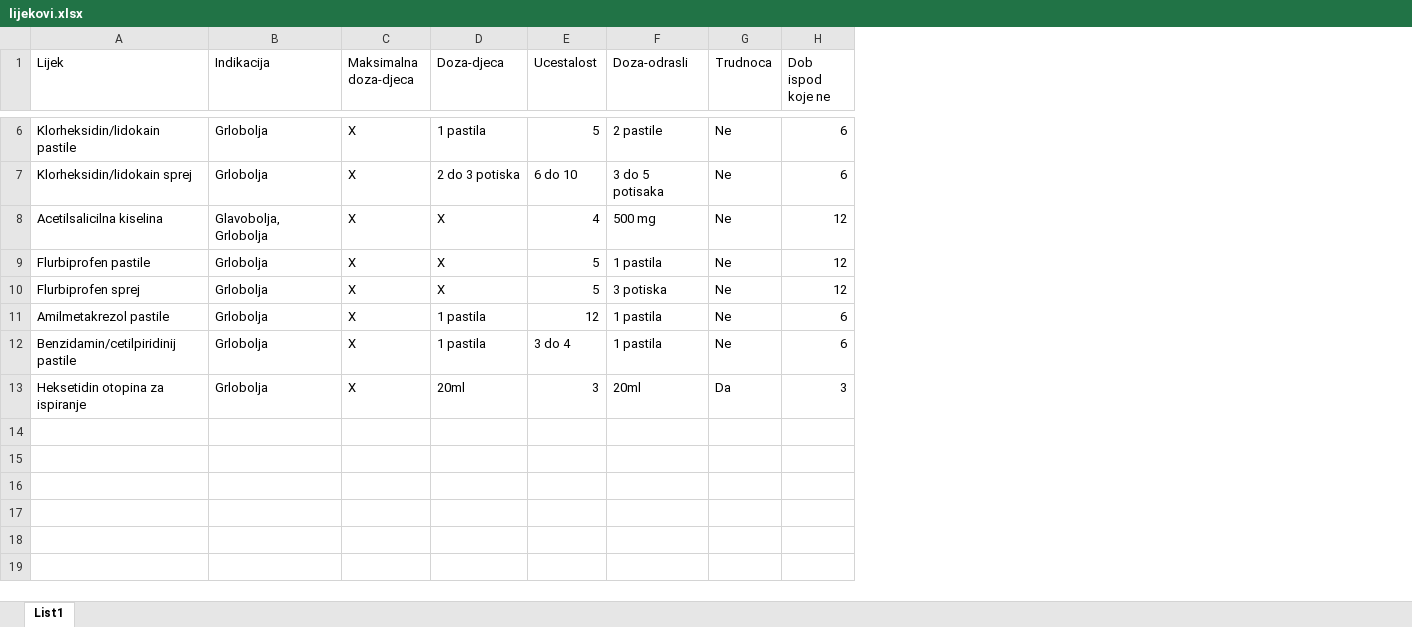
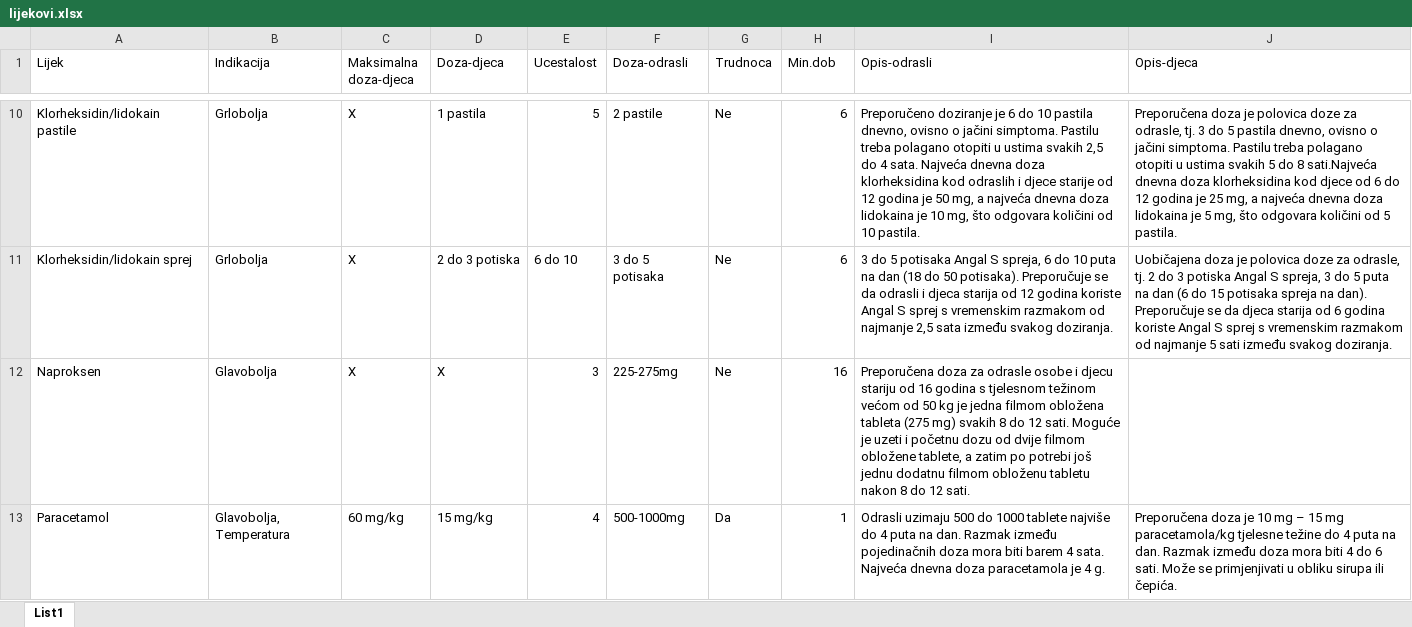
Before and after one commit to selo1950/Pharma, an Excel workbook: myapp/lijekovi.xlsx, sheet List1, drawn as a sheet; only a part is shown, gaps mark what is left out; values as stored, in another font and other column widths than the file's, no cell formats; removed rows and columns are numbered as before the commit, all else as after; the diff covers the shown part only; the diff names each change by its address in the sheet, - before the commit and + after, or states it on an @@ line.

```diff
--- a/myapp/lijekovi.xlsx (sheet List1)
+++ b/myapp/lijekovi.xlsx (sheet List1)
+column I (Opis-odrasli), rows 10-11: Preporučeno doziranje je 6 do 10 pastila dnevno, ovisno o jačini simptoma. Pastilu treba polagano otopiti u ustima svakih 2,5 do 4 sata. Najveća dnevna doza klorheksidina kod odraslih i djece starije od 12 godina je 50 mg, a najveća dnevna doza lidokaina je 10 mg, što odgovara količini od 10 pastila. | 3 do 5 potisaka Angal S spreja, 6 do 10 puta na dan (18 do 50 potisaka). Preporučuje se da odrasli i djeca starija od 12 godina koriste Angal S sprej s vremenskim razmakom od najmanje 2,5 sata između svakog doziranja.
+column J (Opis-djeca), rows 10-11: Preporučena doza je polovica doze za odrasle, tj. 3 do 5 pastila dnevno, ovisno o jačini simptoma. Pastilu treba polagano otopiti u ustima svakih 5 do 8 sati.Najveća dnevna doza klorheksidina kod djece od 6 do 12 godina je 25 mg, a najveća dnevna doza lidokaina je 5 mg, što odgovara količini od 5 pastila. | Uobičajena doza je polovica doze za odrasle, tj. 2 do 3 potiska Angal S spreja, 3 do 5 puta na dan (6 do 15 potisaka spreja na dan). Preporučuje se da djeca starija od 6 godina koriste Angal S sprej s vremenskim razmakom od najmanje 5 sati između svakog doziranja.
-H1: Dob ispod koje ne
+H1: Min.dob
-row 8: Acetilsalicilna kiselina | Glavobolja, Grlobolja | X | X | 4 | 500 mg | Ne | 12
@@ row 9 moved to row 5: Flurbiprofen pastile @@
-row 10: Flurbiprofen sprej | Grlobolja | X | X | 5 | 3 potiska | Ne | 12
@@ row 11 moved to row 3: Amilmetakrezol pastile @@
@@ row 12 moved to row 4: Benzidamin/cetilpiridinij pastile @@
@@ row 13 moved to row 7: Heksetidin otopina za ispiranje @@
+row 12: Naproksen | Glavobolja | X | X | 3 | 225-275mg | Ne | 16 | Preporučena doza za odrasle osobe i djecu stariju od 16 godina s tjelesnom težinom većom od 50 kg je jedna filmom obložena tableta (275 mg) svakih 8 do 12 sati. Moguće je uzeti i početnu dozu od dvije filmom obložene tablete, a zatim po potrebi još jednu dodatnu filmom obloženu tabletu nakon 8 do 12 sati.
@@ row 3 moved to row 13: Paracetamol @@
```
Also changed, not shown: 2 added rows, 1 removed row and 1 edited cell elsewhere in this sheet, cell formats, 8 other files.
